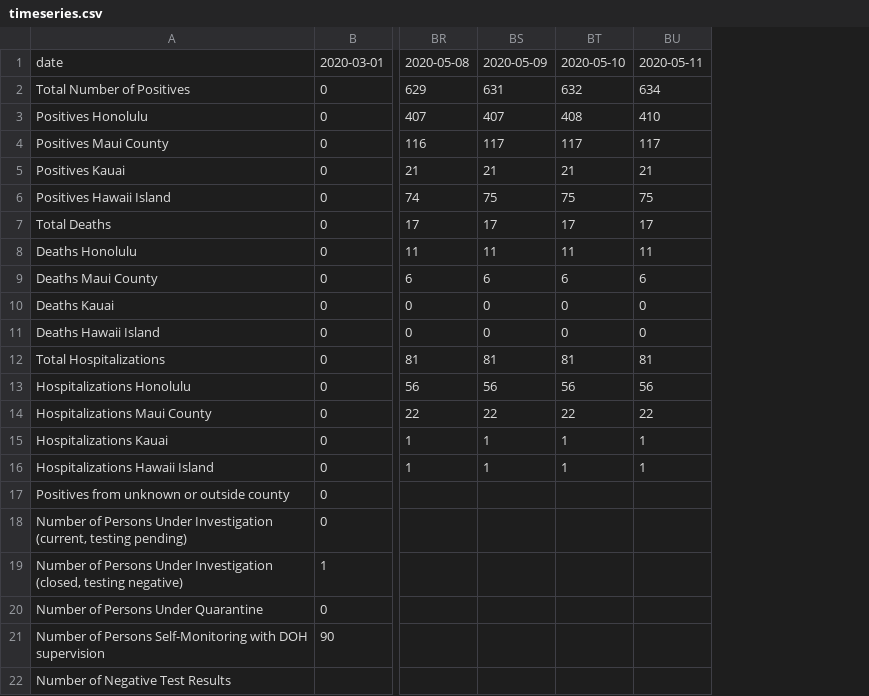
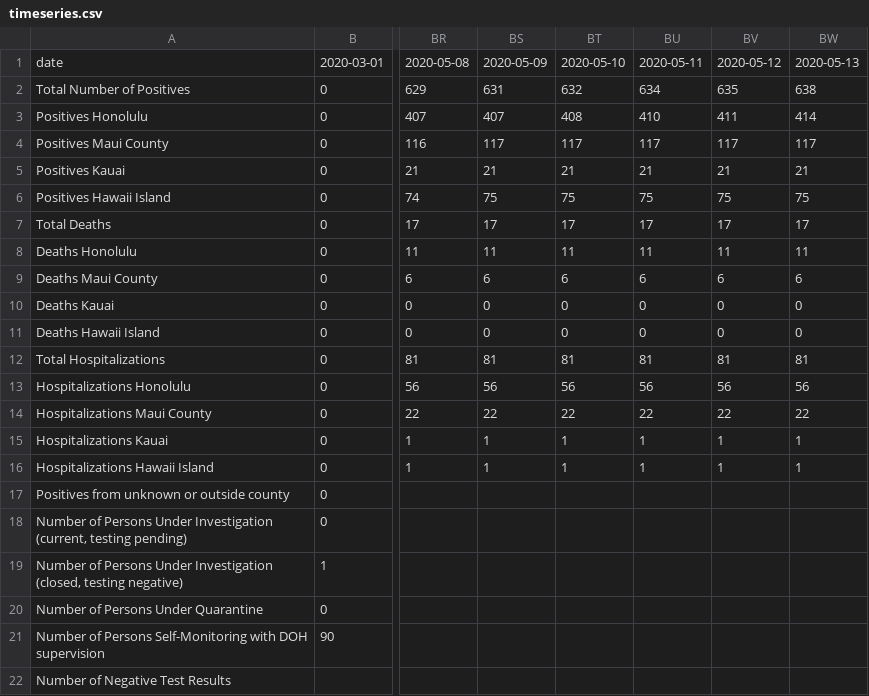
Before and after one commit to akkamin/Hawaii-COV-ID, a CSV file: data/timeseries/timeseries.csv, drawn as a sheet; only a part is shown, gaps mark what is left out; the diff names each change by its address in the sheet, - before the commit and + after, or states it on an @@ line.

Commit message:
Update timeseries.csv

```diff
--- a/data/timeseries/timeseries.csv
+++ b/data/timeseries/timeseries.csv
+column BV, rows 1-16: 2020-05-12 | 635 | 411 | 117 | 21 | 75 | 17 | 11 | 6 | 0 | 0 | 81 | 56 | 22 | 1 | 1
+column BW, rows 1-16: 2020-05-13 | 638 | 414 | 117 | 21 | 75 | 17 | 11 | 6 | 0 | 0 | 81 | 56 | 22 | 1 | 1
```
